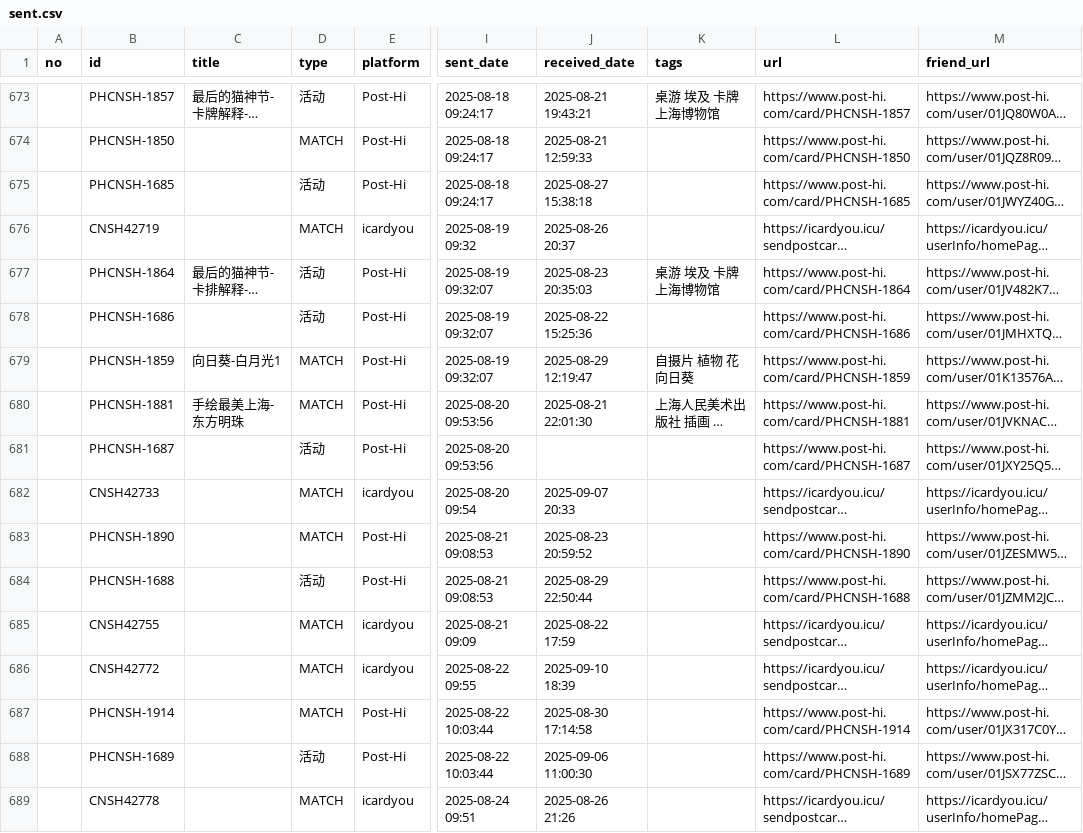
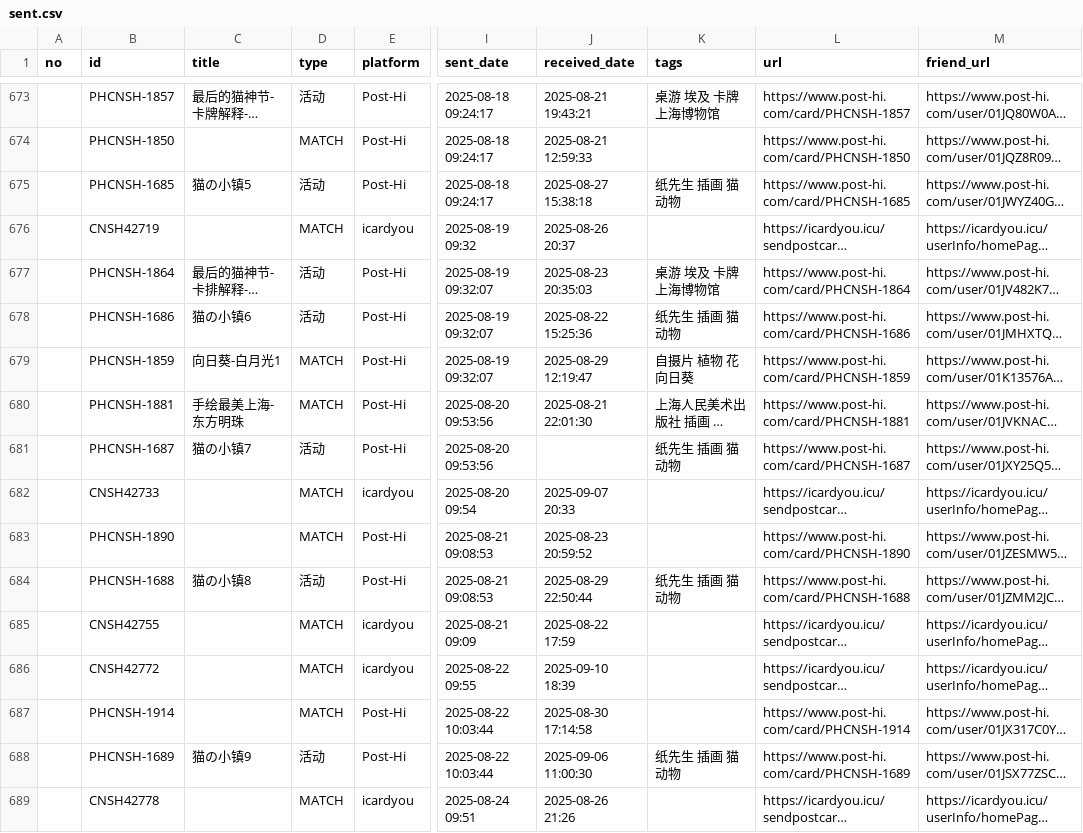
Before and after one commit to JiYouMCC/postcards, a CSV file: _data/sent.csv, drawn as a sheet; only a part is shown, gaps mark what is left out; long unchanged cells end in …; the diff covers the shown part only; the diff names each change by its address in the sheet, - before the commit and + after, or states it on an @@ line.

Commit message:
update info

```diff
--- a/_data/sent.csv
+++ b/_data/sent.csv
-C675 (title): (empty)
+C675 (title): 猫の小镇5
-K675 (tags): (empty)
+K675 (tags): 纸先生 插画 猫 动物
-C678 (title): (empty)
+C678 (title): 猫の小镇6
-K678 (tags): (empty)
+K678 (tags): 纸先生 插画 猫 动物
-C681 (title): (empty)
+C681 (title): 猫の小镇7
-K681 (tags): (empty)
+K681 (tags): 纸先生 插画 猫 动物
-C684 (title): (empty)
+C684 (title): 猫の小镇8
-K684 (tags): (empty)
+K684 (tags): 纸先生 插画 猫 动物
-C688 (title): (empty)
+C688 (title): 猫の小镇9
-K688 (tags): (empty)
+K688 (tags): 纸先生 插画 猫 动物
```
Also changed, not shown: 51 edited cells elsewhere in this file.
